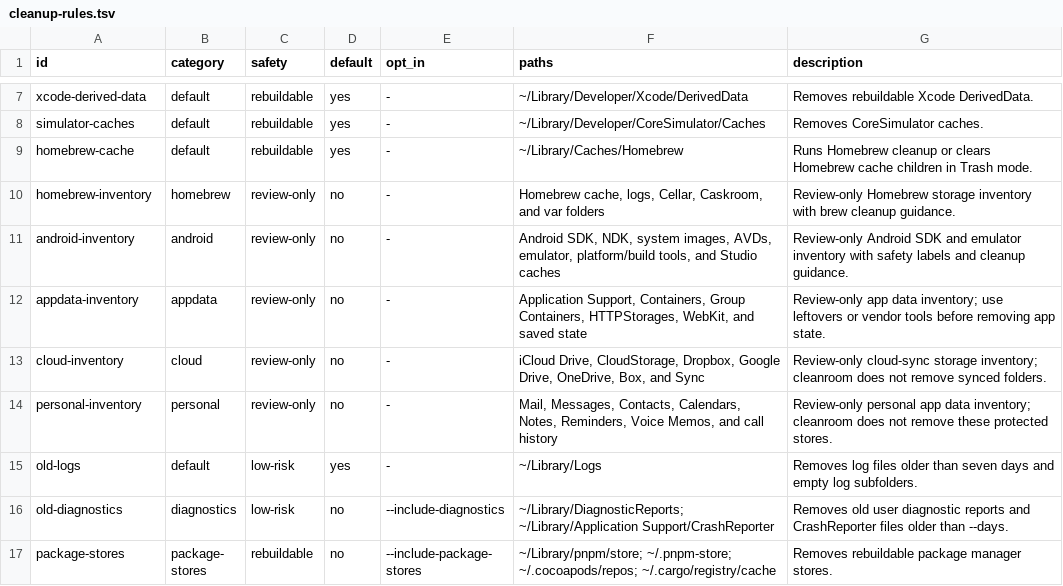
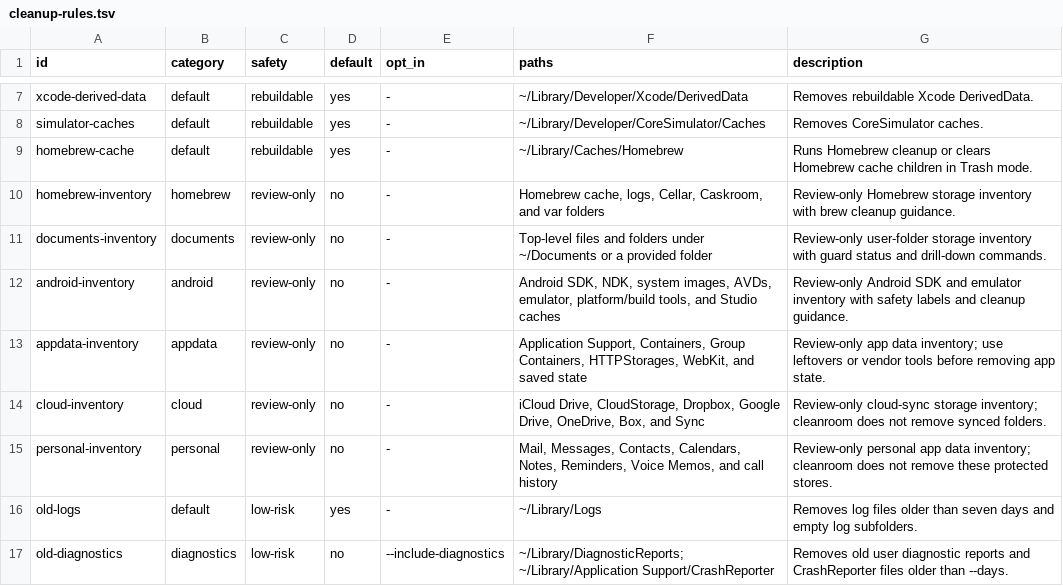
Before and after one commit to vivekjm/cleanroom-mac, a TSV file: data/cleanup-rules.tsv, drawn as a sheet; only a part is shown, gaps mark what is left out; the shorter side is filled out with more unchanged rows.

Commit message:
Add Documents storage inventory

```diff
--- a/data/cleanup-rules.tsv
+++ b/data/cleanup-rules.tsv
@@ -10,2 +10,3 @@ homebrew-cache	default	rebuildable	yes	-	~/Library/Caches/Homebrew	Runs Homebrew
 homebrew-inventory	homebrew	review-only	no	-	Homebrew cache, logs, Cellar, Caskroom, and var folders	Review-only Homebrew storage inventory with brew cleanup guidance.
+documents-inventory	documents	review-only	no	-	Top-level files and folders under ~/Documents or a provided folder	Review-only user-folder storage inventory with guard status and drill-down commands.
 android-inventory	android	review-only	no	-	Android SDK, NDK, system images, AVDs, emulator, platform/build tools, and Studio caches	Review-only Android SDK and emulator inventory with safety labels and cleanup guidance.
```
Also changed, not shown: 9 other files.
